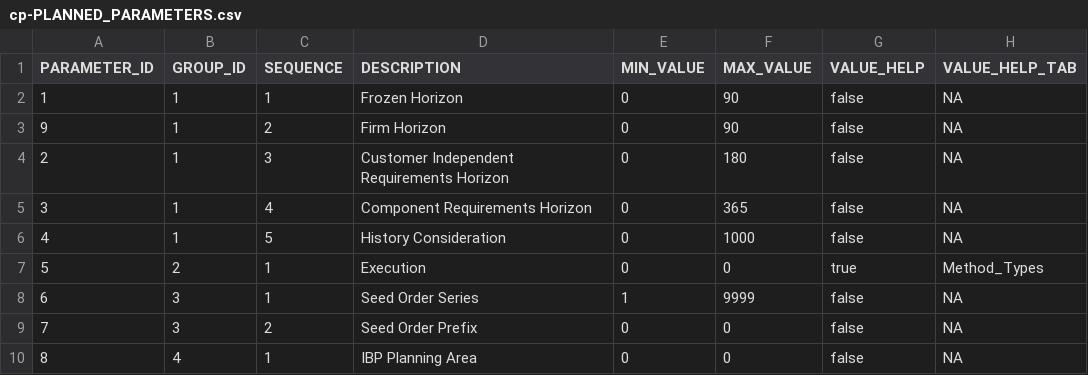
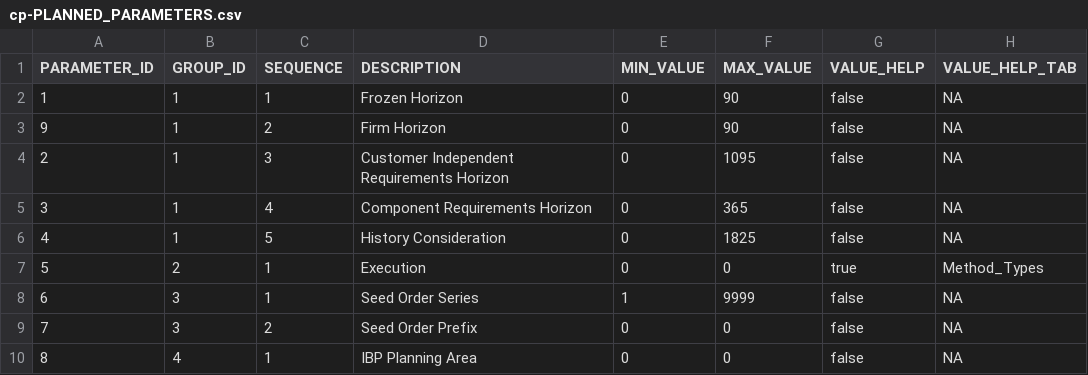
Before and after one commit to sbpgit/VCPTMSApp, a CSV file: db/data/cp-PLANNED_PARAMETERS.csv, drawn as a sheet.

```diff
--- a/db/data/cp-PLANNED_PARAMETERS.csv
+++ b/db/data/cp-PLANNED_PARAMETERS.csv
@@ -3,5 +3,5 @@ PARAMETER_ID;GROUP_ID;SEQUENCE;DESCRIPTION;MIN_VALUE;MAX_VALUE;VALUE_HELP;VALUE_
 9;1;2;Firm Horizon;0;90;false;NA
-2;1;3;Customer Independent Requirements Horizon;0;180;false;NA
+2;1;3;Customer Independent Requirements Horizon;0;1095;false;NA
 3;1;4;Component Requirements Horizon;0;365;false;NA
-4;1;5;History Consideration;0;1000;false;NA
+4;1;5;History Consideration;0;1825;false;NA
 5;2;1;Execution;0;0;true;Method_Types
```
Also changed, not shown: 11 other files.
